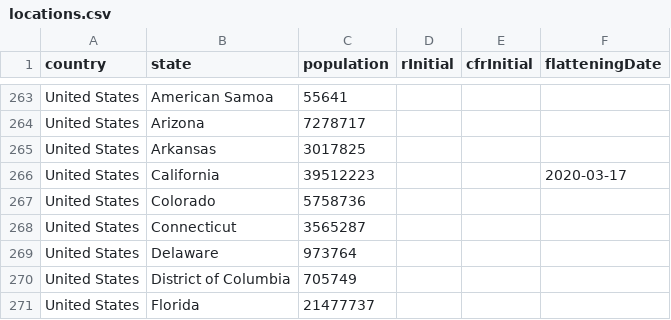
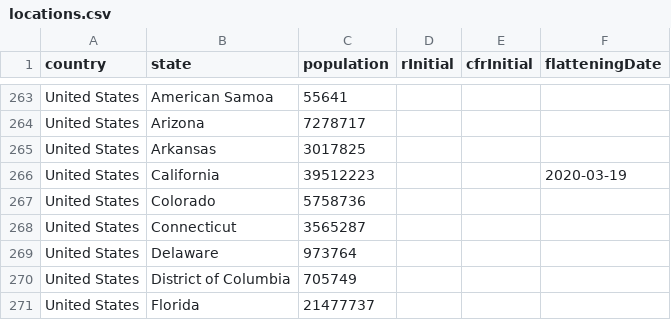
Before and after one commit to fryanpan/covid-19-scenarios, a CSV file: src/data/locations.csv, drawn as a sheet; only a part is shown, gaps mark what is left out.

```diff
--- a/src/data/locations.csv
+++ b/src/data/locations.csv
@@ -265,3 +265,3 @@ United States,Arizona,7278717,,,,
 United States,Arkansas,3017825,,,,
-United States,California,39512223,,,2020-03-17,
+United States,California,39512223,,,2020-03-19,
 United States,Colorado,5758736,,,,
```
Also changed, not shown: 3 other files.
